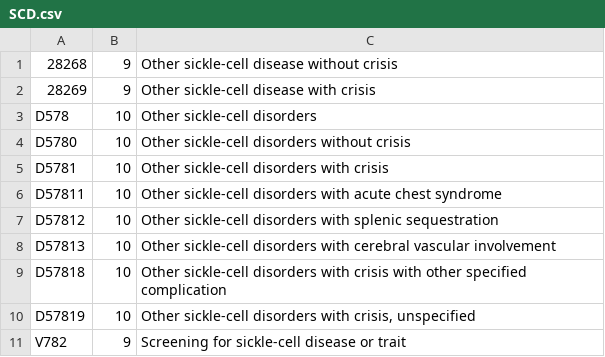
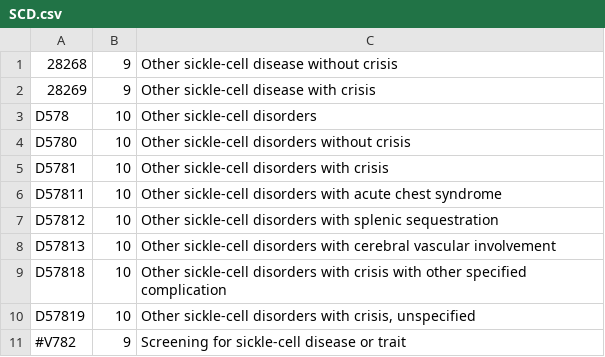
Before and after one commit to giordamaug/decouple_emb_lgbm, a CSV file: asplenic_icd_codes/SCD.csv, drawn as a sheet.

Commit message:
upd

```diff
--- a/asplenic_icd_codes/SCD.csv
+++ b/asplenic_icd_codes/SCD.csv
@@ -10,2 +10,2 @@ D57818;10;Other sickle-cell disorders with crisis with other specified complicat
 D57819;10;Other sickle-cell disorders with crisis, unspecified
-V782;9;Screening for sickle-cell disease or trait
+#V782;9;Screening for sickle-cell disease or trait
```
